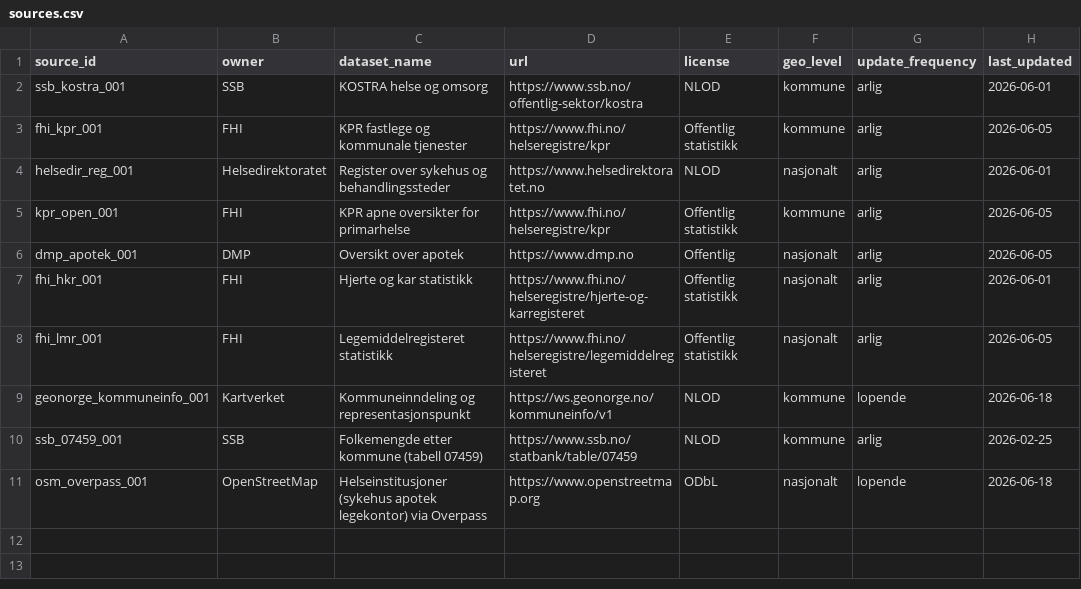
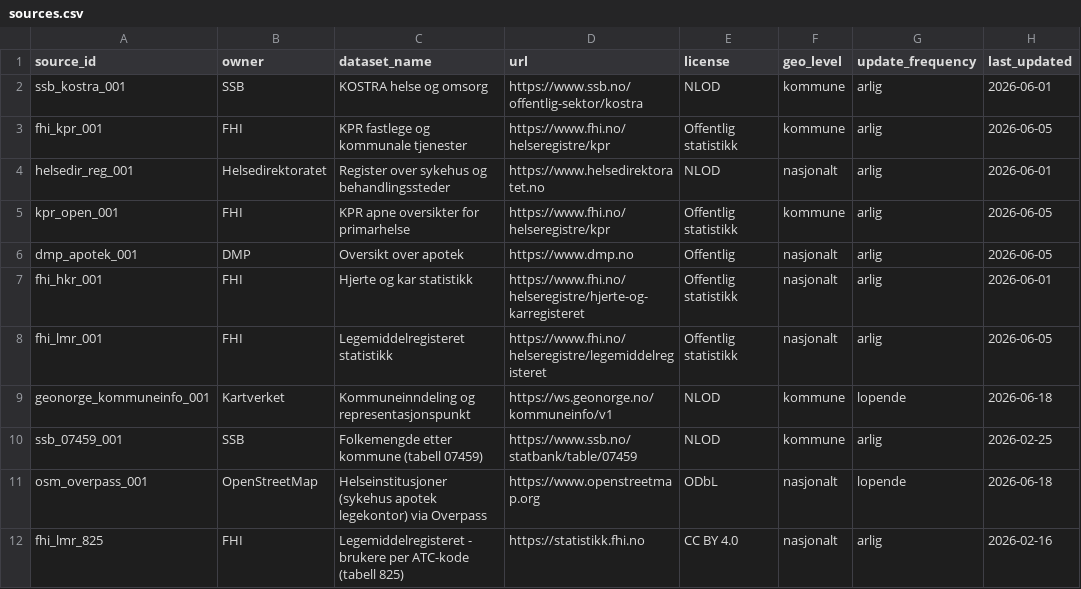
Before and after one commit to hmelberg/kapasitet, a CSV file: data/sources/sources.csv, drawn as a sheet.

```diff
--- a/data/sources/sources.csv
+++ b/data/sources/sources.csv
@@ -11 +11,2 @@ ssb_07459_001,SSB,Folkemengde etter kommune (tabell 07459),https://www.ssb.no/st
 osm_overpass_001,OpenStreetMap,Helseinstitusjoner (sykehus apotek legekontor) via Overpass,https://www.openstreetmap.org,ODbL,nasjonalt,lopende,2026-06-18
+fhi_lmr_825,FHI,Legemiddelregisteret - brukere per ATC-kode (tabell 825),https://statistikk.fhi.no,CC BY 4.0,nasjonalt,arlig,2026-02-16
```
Also changed, not shown: 15 other files.
